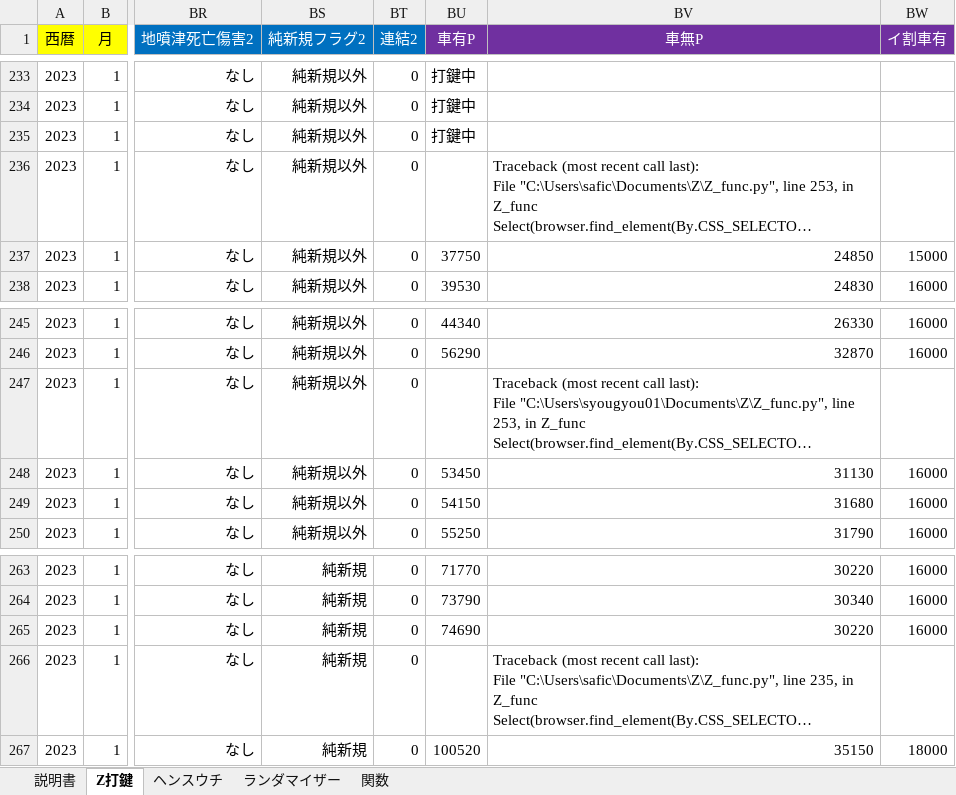
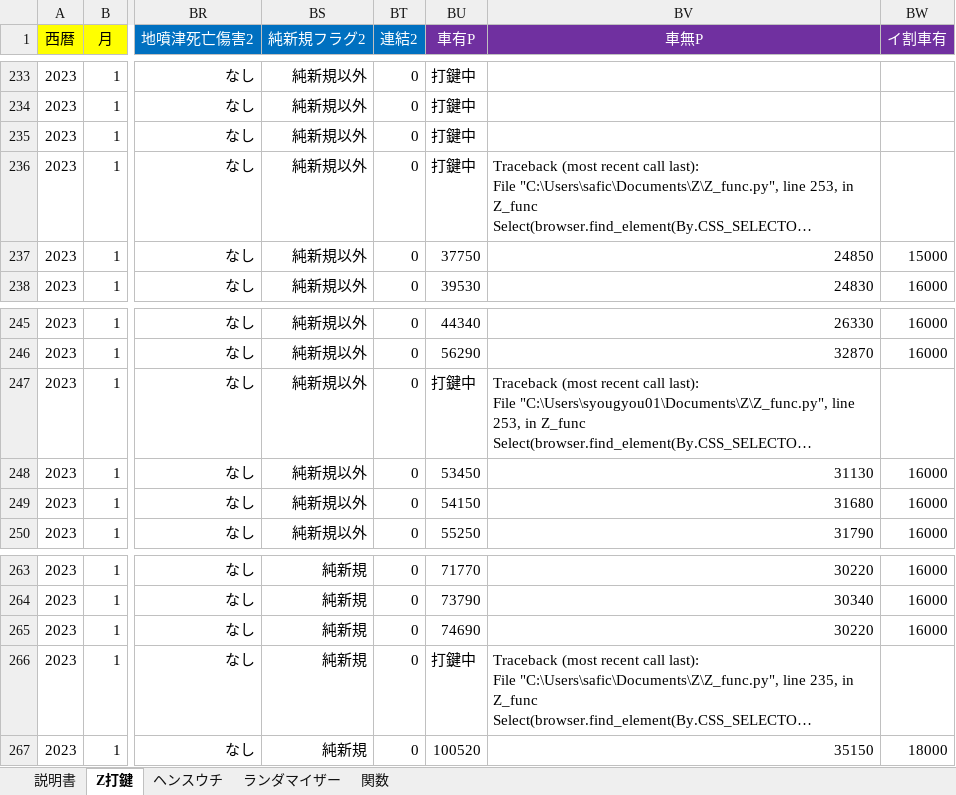
Before and after one commit to s-shohin/Z, an Excel workbook: test.xlsm, sheet Z打鍵, drawn as a sheet; only a part is shown, gaps mark what is left out; long unchanged cells end in …; values as stored, in another font and other column widths than the file's, no borders; the diff names each change by its address in the sheet, - before the commit and + after, or states it on an @@ line.

Commit message:
hoge

```diff
--- a/test.xlsm (sheet Z打鍵)
+++ b/test.xlsm (sheet Z打鍵)
-BU236 (車有P): (empty)
+BU236 (車有P): 打鍵中
-BU247 (車有P): (empty)
+BU247 (車有P): 打鍵中
-BU266 (車有P): (empty)
+BU266 (車有P): 打鍵中
```
